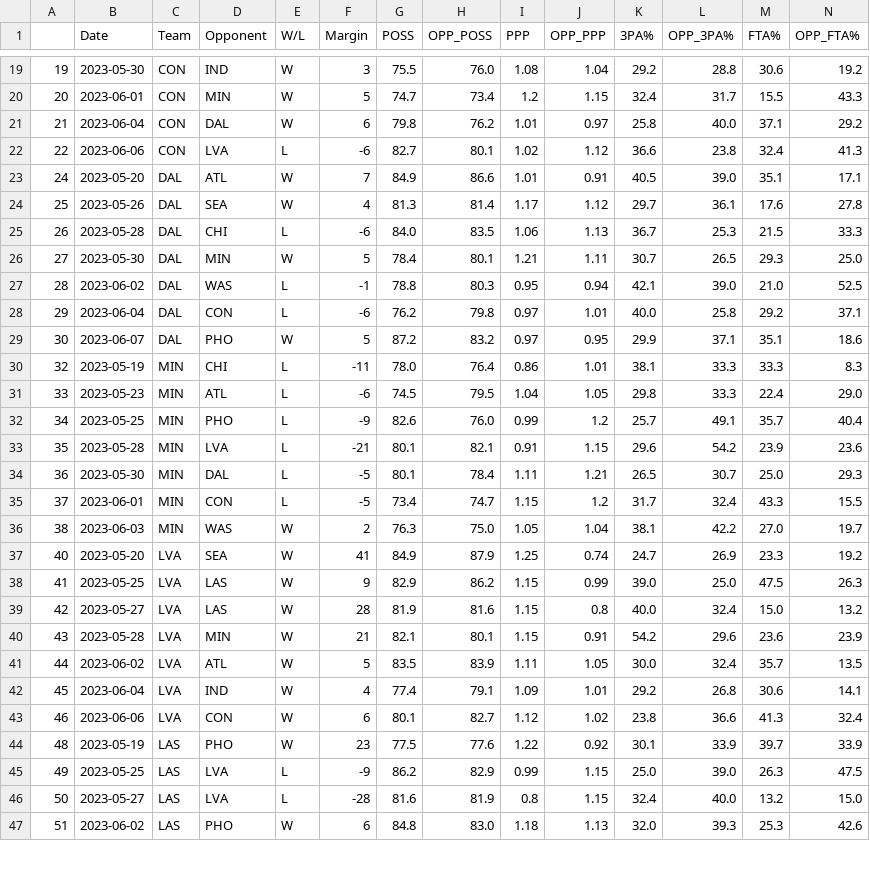
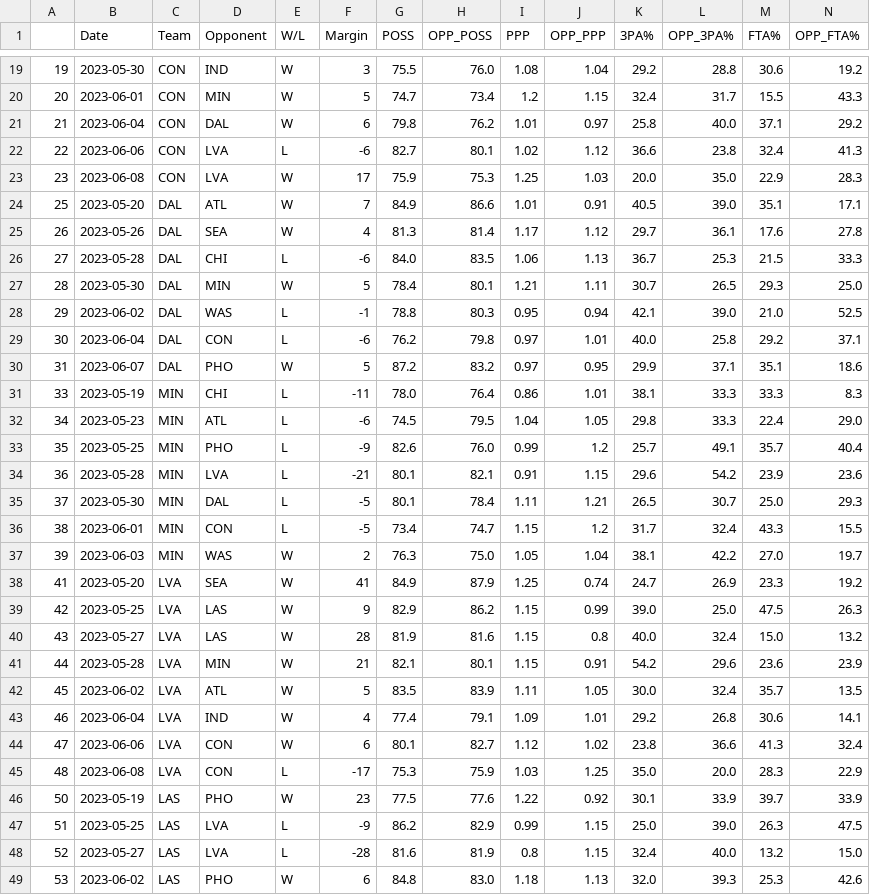
Before and after one commit to jeremydumalig/WNBA-Notes, a CSV file: wnba_logs.csv, drawn as a sheet; only a part is shown, gaps mark what is left out; addresses are those after the commit; rows hold the shown columns only; the diff covers the shown part only; the diff names each change by its address in the sheet, - before the commit and + after, or states it on an @@ line.

```diff
--- a/wnba_logs.csv
+++ b/wnba_logs.csv
+row 23: 23 | 2023-06-08 | CON | LVA | W | 17 | 75.9 | 75.3 | 1.25 | 1.03 | 20.0 | 35.0 | 22.9 | 28.3
-A24: 24
+A24: 25
-A25: 25
+A25: 26
-A26: 26
+A26: 27
-A27: 27
+A27: 28
-A28: 28
+A28: 29
-A29: 29
+A29: 30
-A30: 30
+A30: 31
-A31: 32
+A31: 33
-A32: 33
+A32: 34
-A33: 34
+A33: 35
-A34: 35
+A34: 36
-A35: 36
+A35: 37
-A36: 37
+A36: 38
-A37: 38
+A37: 39
-A38: 40
+A38: 41
-A39: 41
+A39: 42
-A40: 42
+A40: 43
-A41: 43
+A41: 44
-A42: 44
+A42: 45
-A43: 45
+A43: 46
-A44: 46
+A44: 47
+row 45: 48 | 2023-06-08 | LVA | CON | L | -17 | 75.3 | 75.9 | 1.03 | 1.25 | 35.0 | 20.0 | 28.3 | 22.9
-A46: 48
+A46: 50
-A47: 49
+A47: 51
-A48: 50
+A48: 52
-A49: 51
+A49: 53
```
Also changed, not shown: 30 edited cells elsewhere in this file, wnba_logs_totals.csv, 1 other file.
